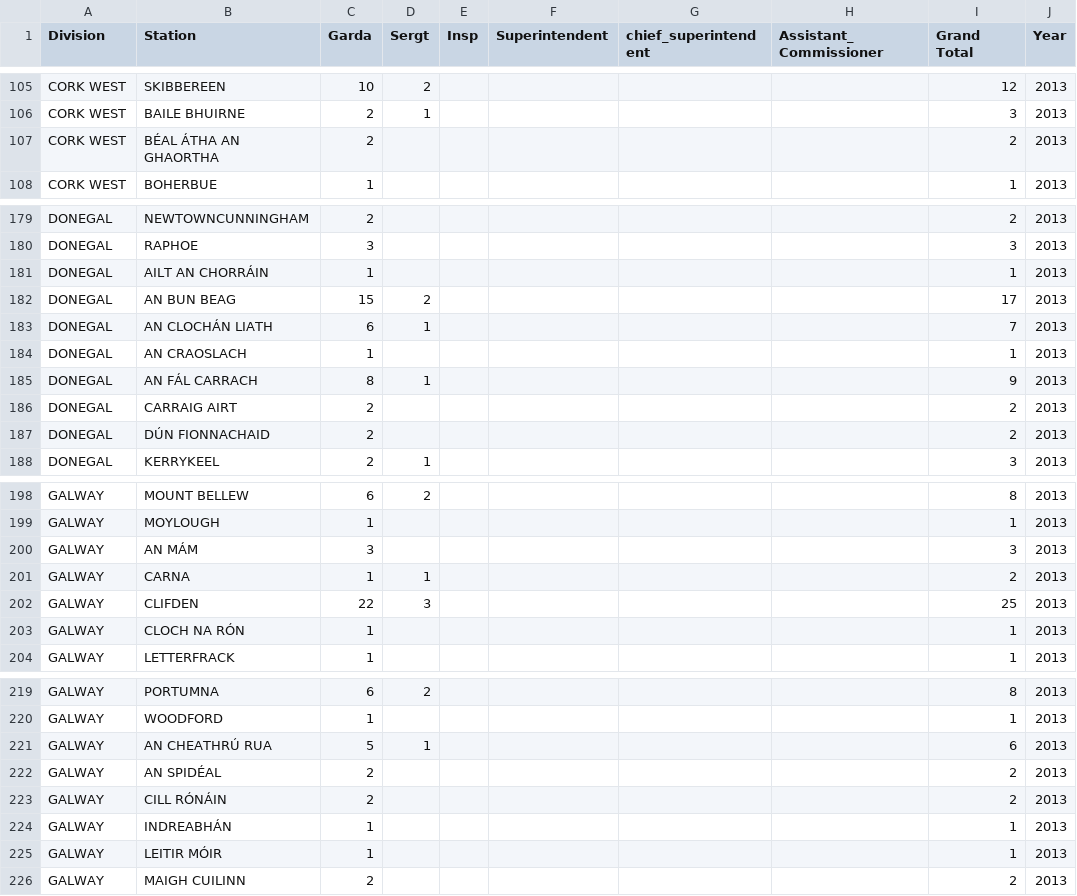
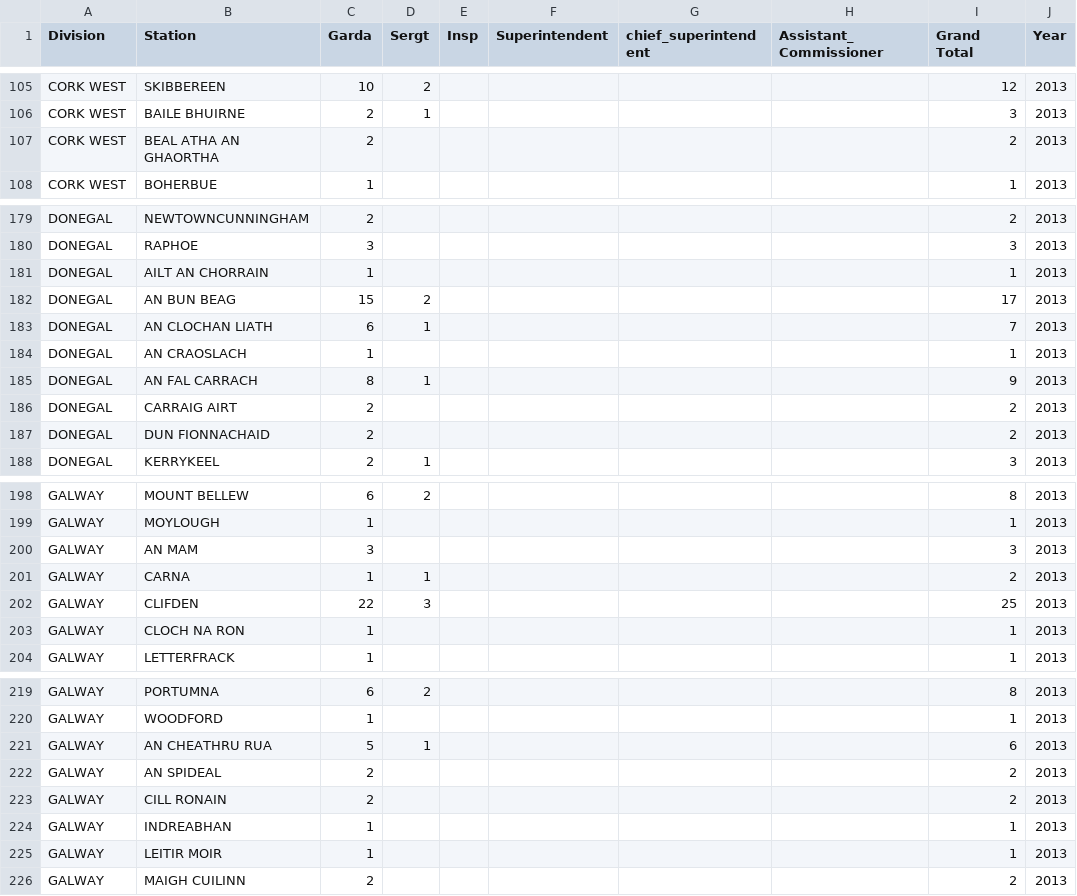
Before and after one commit to ocarrolj/ocarrolj.github.io, a CSV file: TU060_SPEC9995_DATASET_HOSTING/garda_resourcing_by_station_2013.csv, drawn as a sheet; only a part is shown, gaps mark what is left out; the diff covers the shown part only.

```diff
--- a/TU060_SPEC9995_DATASET_HOSTING/garda_resourcing_by_station_2013.csv
+++ b/TU060_SPEC9995_DATASET_HOSTING/garda_resourcing_by_station_2013.csv
@@ -106,3 +106,3 @@ CORK WEST,SKIBBEREEN,10,2,,,,,12,2013
 CORK WEST,BAILE BHUIRNE,2,1,,,,,3,2013
-CORK WEST,BÉAL ÁTHA AN GHAORTHA,2,,,,,,2,2013
+CORK WEST,BEAL ATHA AN GHAORTHA,2,,,,,,2,2013
 CORK WEST,BOHERBUE,1,,,,,,1,2013
@@ -180,9 +180,9 @@ DONEGAL,NEWTOWNCUNNINGHAM,2,,,,,,2,2013
 DONEGAL,RAPHOE,3,,,,,,3,2013
-DONEGAL,AILT AN CHORRÁIN,1,,,,,,1,2013
+DONEGAL,AILT AN CHORRAIN,1,,,,,,1,2013
 DONEGAL,AN BUN BEAG,15,2,,,,,17,2013
-DONEGAL,AN CLOCHÁN LIATH,6,1,,,,,7,2013
+DONEGAL,AN CLOCHAN LIATH,6,1,,,,,7,2013
 DONEGAL,AN CRAOSLACH,1,,,,,,1,2013
-DONEGAL,AN FÁL CARRACH,8,1,,,,,9,2013
+DONEGAL,AN FAL CARRACH,8,1,,,,,9,2013
 DONEGAL,CARRAIG AIRT,2,,,,,,2,2013
-DONEGAL,DÚN FIONNACHAID,2,,,,,,2,2013
+DONEGAL,DUN FIONNACHAID,2,,,,,,2,2013
 DONEGAL,KERRYKEEL,2,1,,,,,3,2013
@@ -199,6 +199,6 @@ GALWAY,MOUNT BELLEW,6,2,,,,,8,2013
 GALWAY,MOYLOUGH,1,,,,,,1,2013
-GALWAY,AN MÁM,3,,,,,,3,2013
+GALWAY,AN MAM,3,,,,,,3,2013
 GALWAY,CARNA,1,1,,,,,2,2013
 GALWAY,CLIFDEN,22,3,,,,,25,2013
-GALWAY,CLOCH NA RÓN,1,,,,,,1,2013
+GALWAY,CLOCH NA RON,1,,,,,,1,2013
 GALWAY,LETTERFRACK,1,,,,,,1,2013
@@ -220,7 +220,7 @@ GALWAY,PORTUMNA,6,2,,,,,8,2013
 GALWAY,WOODFORD,1,,,,,,1,2013
-GALWAY,AN CHEATHRÚ RUA,5,1,,,,,6,2013
-GALWAY,AN SPIDÉAL,2,,,,,,2,2013
-GALWAY,CILL RÓNÁIN,2,,,,,,2,2013
-GALWAY,INDREABHÁN,1,,,,,,1,2013
-GALWAY,LEITIR MÓIR,1,,,,,,1,2013
+GALWAY,AN CHEATHRU RUA,5,1,,,,,6,2013
+GALWAY,AN SPIDEAL,2,,,,,,2,2013
+GALWAY,CILL RONAIN,2,,,,,,2,2013
+GALWAY,INDREABHAN,1,,,,,,1,2013
+GALWAY,LEITIR MOIR,1,,,,,,1,2013
 GALWAY,MAIGH CUILINN,2,,,,,,2,2013
```
Also changed, not shown: 5 edited cells elsewhere in this file, TU060_SPEC9995_DATASET_HOSTING/garda_resourcing_by_station_2010.csv, TU060_SPEC9995_DATASET_HOSTING/garda_resourcing_by_station_2011.csv, 2 other files.
